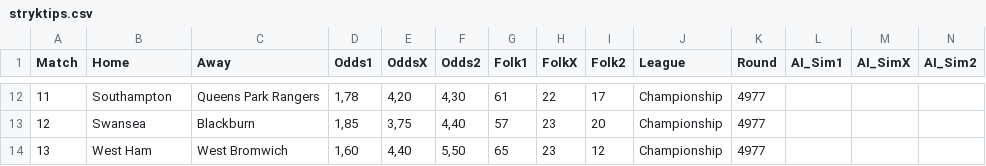
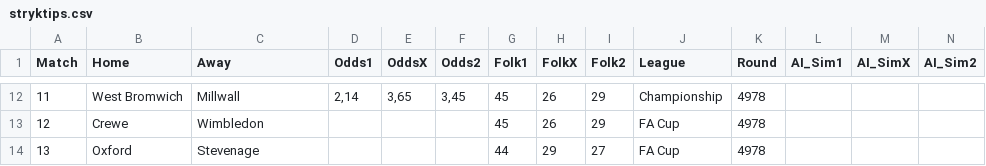
Before and after one commit to JulleFibonacci/Stryktipsdata-2---publik, a CSV file: stryktips.csv, drawn as a sheet; only a part is shown, gaps mark what is left out; the diff covers the shown part only; the diff names each change by its address in the sheet, - before the commit and + after, or states it on an @@ line.

```diff
--- a/stryktips.csv
+++ b/stryktips.csv
-B12 (Home): Southampton
+B12 (Home): West Bromwich
-C12 (Away): Queens Park Rangers
+C12 (Away): Millwall
-D12 (Odds1): 1,78
+D12 (Odds1): 2,14
-E12 (OddsX): 4,20
+E12 (OddsX): 3,65
-F12 (Odds2): 4,30
+F12 (Odds2): 3,45
-G12 (Folk1): 61
+G12 (Folk1): 45
-H12 (FolkX): 22
+H12 (FolkX): 26
-I12 (Folk2): 17
+I12 (Folk2): 29
-K12:K14 (Round): 4977
+K12:K14 (Round): 4978
-B13 (Home): Swansea
+B13 (Home): Crewe
-C13 (Away): Blackburn
+C13 (Away): Wimbledon
-D13 (Odds1): 1,85
+D13 (Odds1): (empty)
-E13 (OddsX): 3,75
+E13 (OddsX): (empty)
-F13 (Odds2): 4,40
+F13 (Odds2): (empty)
-G13 (Folk1): 57
+G13 (Folk1): 45
-H13 (FolkX): 23
+H13 (FolkX): 26
-I13 (Folk2): 20
+I13 (Folk2): 29
-J13:J14 (League): Championship
+J13:J14 (League): FA Cup
-B14 (Home): West Ham
+B14 (Home): Oxford
-C14 (Away): West Bromwich
+C14 (Away): Stevenage
-D14 (Odds1): 1,60
+D14 (Odds1): (empty)
-E14 (OddsX): 4,40
+E14 (OddsX): (empty)
-F14 (Odds2): 5,50
+F14 (Odds2): (empty)
-G14 (Folk1): 65
+G14 (Folk1): 44
-H14 (FolkX): 23
+H14 (FolkX): 29
-I14 (Folk2): 12
+I14 (Folk2): 27
```
Also changed, not shown: 92 edited cells elsewhere in this file.
